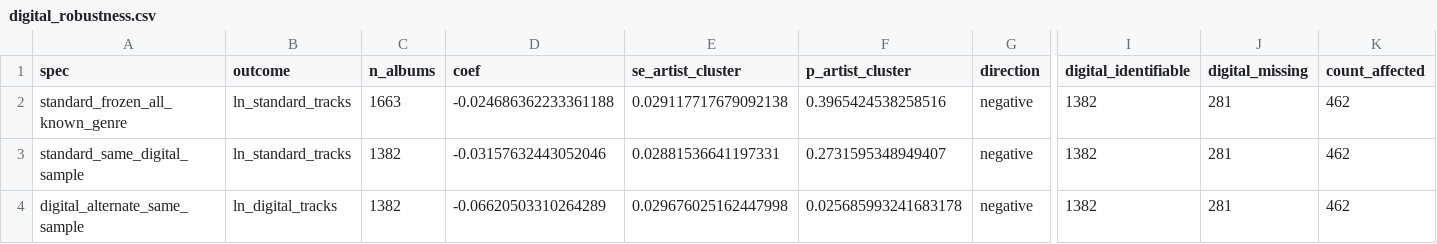
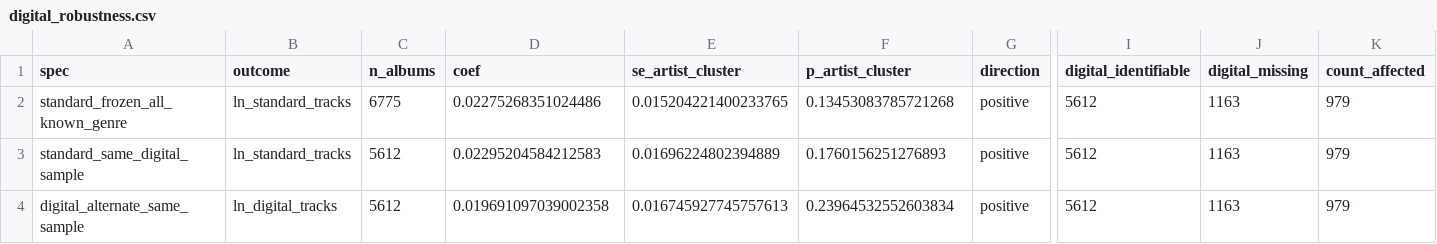
Before and after one commit to MasonI2006/Billboard200Paper, a CSV file: results/part1_album_length/digital_robustness.csv, drawn as a sheet; only a part is shown, gaps mark what is left out; the diff names each change by its address in the sheet, - before the commit and + after, or states it on an @@ line.

```diff
--- a/results/part1_album_length/digital_robustness.csv
+++ b/results/part1_album_length/digital_robustness.csv
-C2 (n_albums): 1663
+C2 (n_albums): 6775
-D2 (coef): -0.024686362233361188
+D2 (coef): 0.02275268351024486
-E2 (se_artist_cluster): 0.029117717679092138
+E2 (se_artist_cluster): 0.015204221400233765
-F2 (p_artist_cluster): 0.3965424538258516
+F2 (p_artist_cluster): 0.13453083785721268
-G2:G4 (direction): negative
+G2:G4 (direction): positive
-I2:I4 (digital_identifiable): 1382
+I2:I4 (digital_identifiable): 5612
-J2:J4 (digital_missing): 281
+J2:J4 (digital_missing): 1163
-K2:K4 (count_affected): 462
+K2:K4 (count_affected): 979
-C3:C4 (n_albums): 1382
+C3:C4 (n_albums): 5612
-D3 (coef): -0.03157632443052046
+D3 (coef): 0.02295204584212583
-E3 (se_artist_cluster): 0.02881536641197331
+E3 (se_artist_cluster): 0.01696224802394889
-F3 (p_artist_cluster): 0.2731595348949407
+F3 (p_artist_cluster): 0.1760156251276893
-D4 (coef): -0.06620503310264289
+D4 (coef): 0.019691097039002358
-E4 (se_artist_cluster): 0.029676025162447998
+E4 (se_artist_cluster): 0.016745927745757613
-F4 (p_artist_cluster): 0.025685993241683178
+F4 (p_artist_cluster): 0.23964532552603834
```
Also changed, not shown: results/part1_album_length/headline.csv, results/part1_album_length/headline_means.csv, 26 other files.
